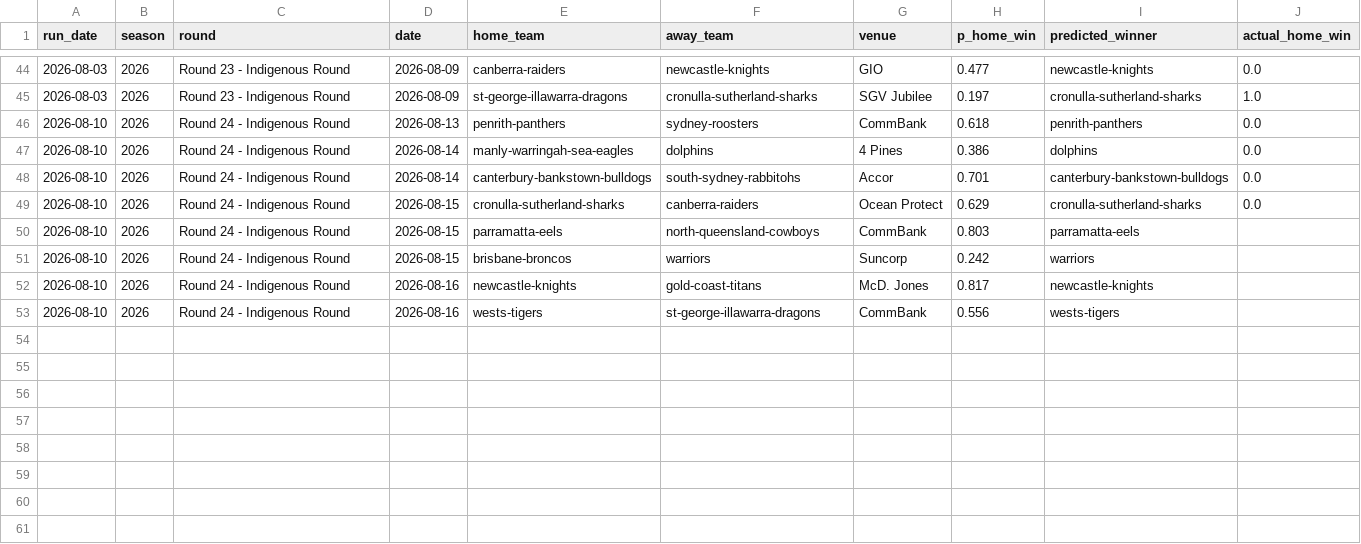
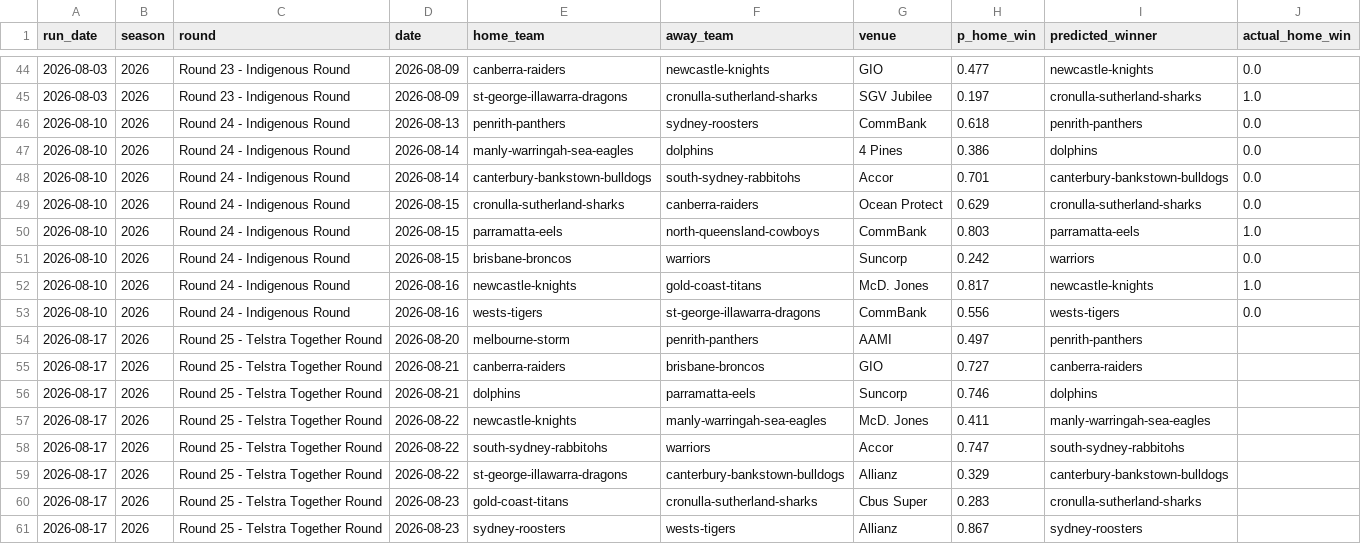
Before and after one commit to Mr-XMS/nrl-model, a CSV file: predictions.csv, drawn as a sheet; only a part is shown, gaps mark what is left out.

```diff
--- a/predictions.csv
+++ b/predictions.csv
@@ -49,5 +49,13 @@ run_date,season,round,date,home_team,away_team,venue,p_home_win,predicted_winner
 2026-08-10,2026,Round 24 - Indigenous Round,2026-08-15,cronulla-sutherland-sharks,canberra-raiders,Ocean Protect,0.629,cronulla-sutherland-sharks,0.0
-2026-08-10,2026,Round 24 - Indigenous Round,2026-08-15,parramatta-eels,north-queensland-cowboys,CommBank,0.803,parramatta-eels,
-2026-08-10,2026,Round 24 - Indigenous Round,2026-08-15,brisbane-broncos,warriors,Suncorp,0.242,warriors,
-2026-08-10,2026,Round 24 - Indigenous Round,2026-08-16,newcastle-knights,gold-coast-titans,McD. Jones,0.817,newcastle-knights,
-2026-08-10,2026,Round 24 - Indigenous Round,2026-08-16,wests-tigers,st-george-illawarra-dragons,CommBank,0.556,wests-tigers,
+2026-08-10,2026,Round 24 - Indigenous Round,2026-08-15,parramatta-eels,north-queensland-cowboys,CommBank,0.803,parramatta-eels,1.0
+2026-08-10,2026,Round 24 - Indigenous Round,2026-08-15,brisbane-broncos,warriors,Suncorp,0.242,warriors,0.0
+2026-08-10,2026,Round 24 - Indigenous Round,2026-08-16,newcastle-knights,gold-coast-titans,McD. Jones,0.817,newcastle-knights,1.0
+2026-08-10,2026,Round 24 - Indigenous Round,2026-08-16,wests-tigers,st-george-illawarra-dragons,CommBank,0.556,wests-tigers,0.0
+2026-08-17,2026,Round 25 - Telstra Together Round,2026-08-20,melbourne-storm,penrith-panthers,AAMI,0.497,penrith-panthers,
+2026-08-17,2026,Round 25 - Telstra Together Round,2026-08-21,canberra-raiders,brisbane-broncos,GIO,0.727,canberra-raiders,
+2026-08-17,2026,Round 25 - Telstra Together Round,2026-08-21,dolphins,parramatta-eels,Suncorp,0.746,dolphins,
+2026-08-17,2026,Round 25 - Telstra Together Round,2026-08-22,newcastle-knights,manly-warringah-sea-eagles,McD. Jones,0.411,manly-warringah-sea-eagles,
+2026-08-17,2026,Round 25 - Telstra Together Round,2026-08-22,south-sydney-rabbitohs,warriors,Accor,0.747,south-sydney-rabbitohs,
+2026-08-17,2026,Round 25 - Telstra Together Round,2026-08-22,st-george-illawarra-dragons,canterbury-bankstown-bulldogs,Allianz,0.329,canterbury-bankstown-bulldogs,
+2026-08-17,2026,Round 25 - Telstra Together Round,2026-08-23,gold-coast-titans,cronulla-sutherland-sharks,Cbus Super,0.283,cronulla-sutherland-sharks,
+2026-08-17,2026,Round 25 - Telstra Together Round,2026-08-23,sydney-roosters,wests-tigers,Allianz,0.867,sydney-roosters,
```
Also changed, not shown: bets_ledger.csv, nrl_results.csv, 11 other files.
